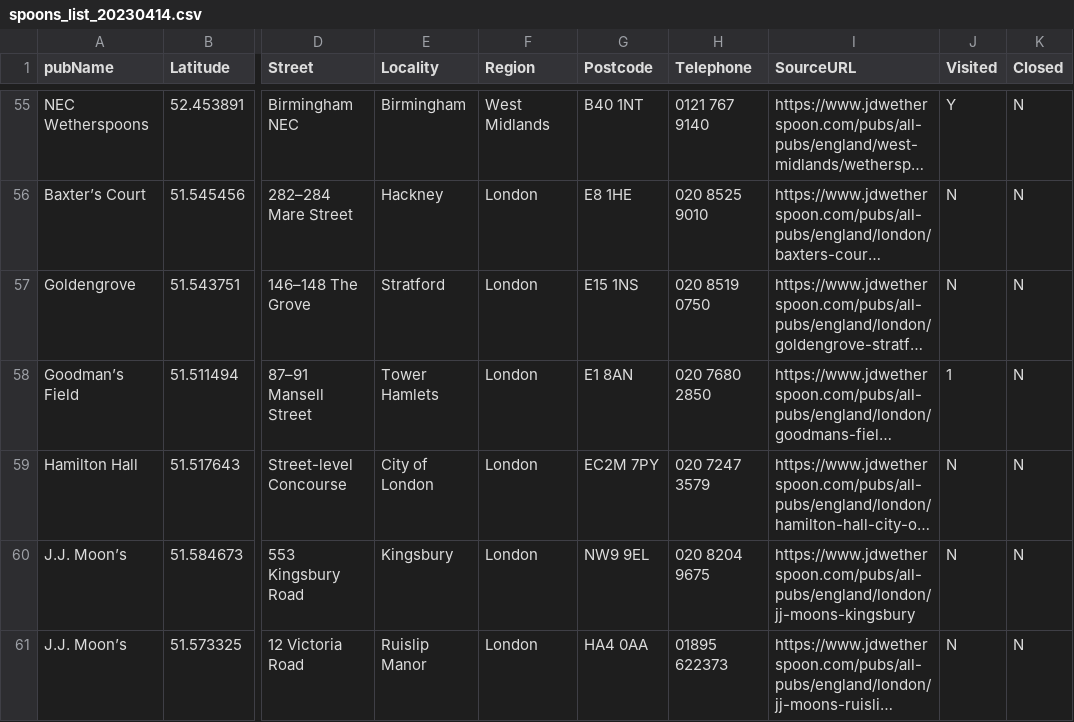
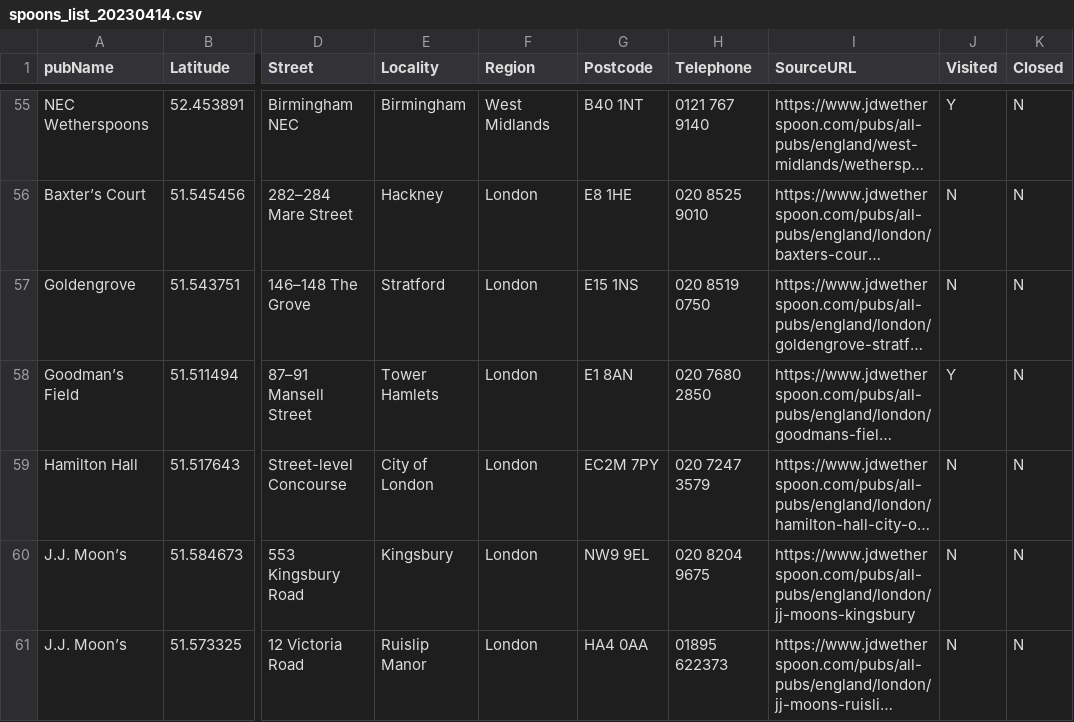
Before and after one commit to KRoperUK/KRoperUK.github.io, a CSV file: _data/spoons_list_20230414.csv, drawn as a sheet; only a part is shown, gaps mark what is left out; long unchanged cells end in …; the diff names each change by its address in the sheet, - before the commit and + after, or states it on an @@ line.

Commit message:
Update spoons_list_20230414.csv

```diff
--- a/_data/spoons_list_20230414.csv
+++ b/_data/spoons_list_20230414.csv
-J58 (Visited): 1
+J58 (Visited): Y
```
